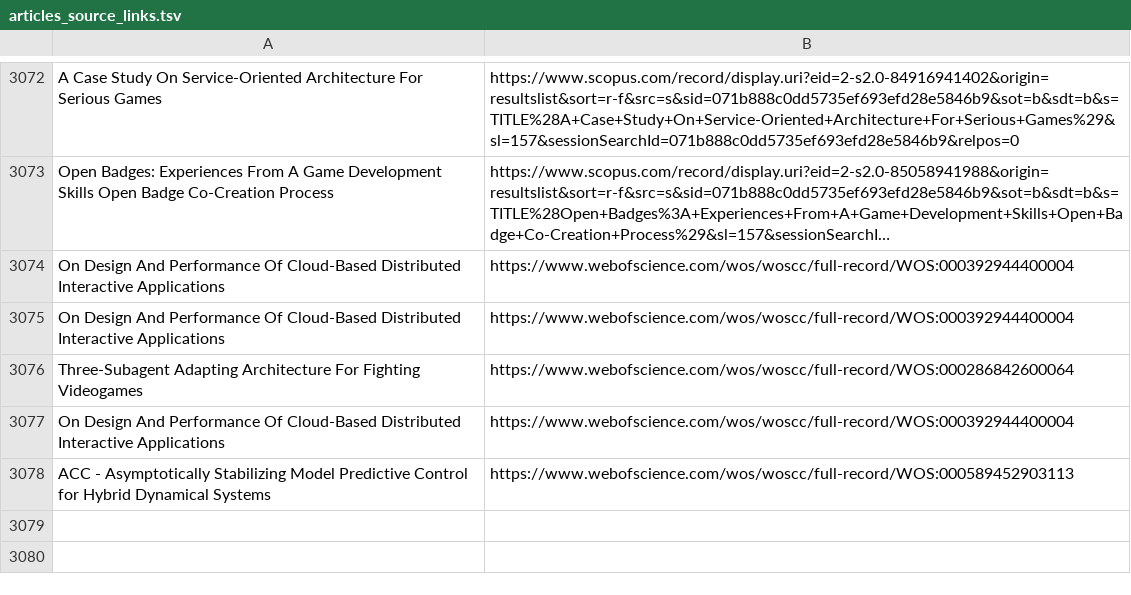
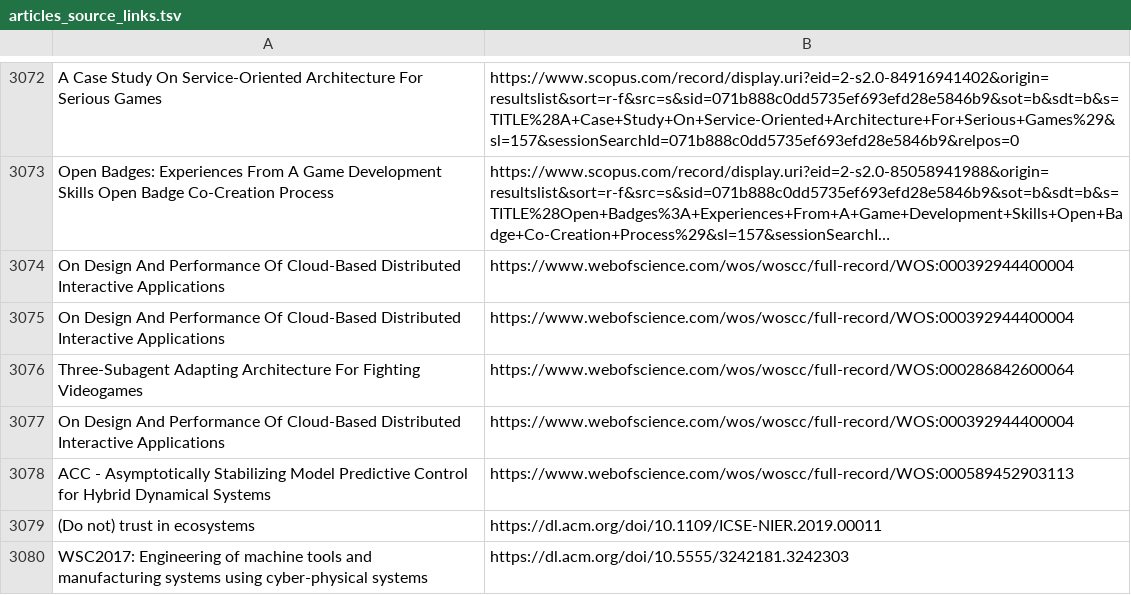
Before and after one commit to geodes-sms/IFT3150-ProjetCurationMetadonnees, a TSV file: Scripts/articles_source_links.tsv, drawn as a sheet; only a part is shown, gaps mark what is left out; long unchanged cells end in ….

Commit message:
ajout d'articles

```diff
--- a/Scripts/articles_source_links.tsv
+++ b/Scripts/articles_source_links.tsv
@@ -3078 +3078,3 @@ On Design And Performance Of Cloud-Based Distributed Interactive Applications	ht
 ACC - Asymptotically Stabilizing Model Predictive Control for Hybrid Dynamical Systems	https://www.webofscience.com/wos/woscc/full-record/WOS:000589452903113
+(Do not) trust in ecosystems	https://dl.acm.org/doi/10.1109/ICSE-NIER.2019.00011
+WSC2017: Engineering of machine tools and manufacturing systems using cyber-physical systems	https://dl.acm.org/doi/10.5555/3242181.3242303
```
